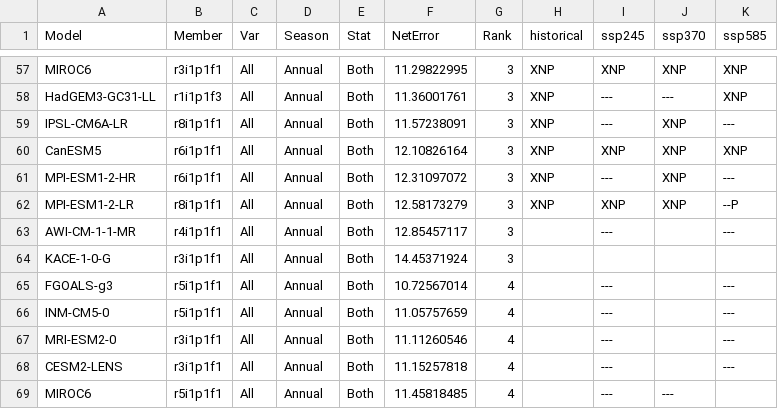
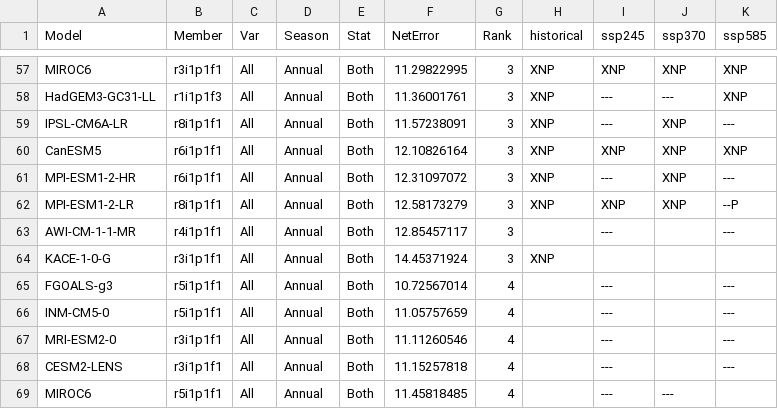
Before and after one commit to wjcapehart/LOCA2_Prep, a CSV file: LOCA2_Model_Member_Complete_List.csv, drawn as a sheet; only a part is shown, gaps mark what is left out.

```diff
--- a/LOCA2_Model_Member_Complete_List.csv
+++ b/LOCA2_Model_Member_Complete_List.csv
@@ -63,3 +63,3 @@ MPI-ESM1-2-LR,r8i1p1f1,All,Annual,Both,12.58173279,3,XNP,XNP,XNP,--P
 AWI-CM-1-1-MR,r4i1p1f1,All,Annual,Both,12.85457117,3,,---,,---
-KACE-1-0-G,r3i1p1f1,All,Annual,Both,14.45371924,3,,,,
+KACE-1-0-G,r3i1p1f1,All,Annual,Both,14.45371924,3,XNP,,,
 FGOALS-g3,r5i1p1f1,All,Annual,Both,10.72567014,4,,---,,---
```
Also changed, not shown: LOCA2_Model_Member_Available_List.csv, 8 other files.
